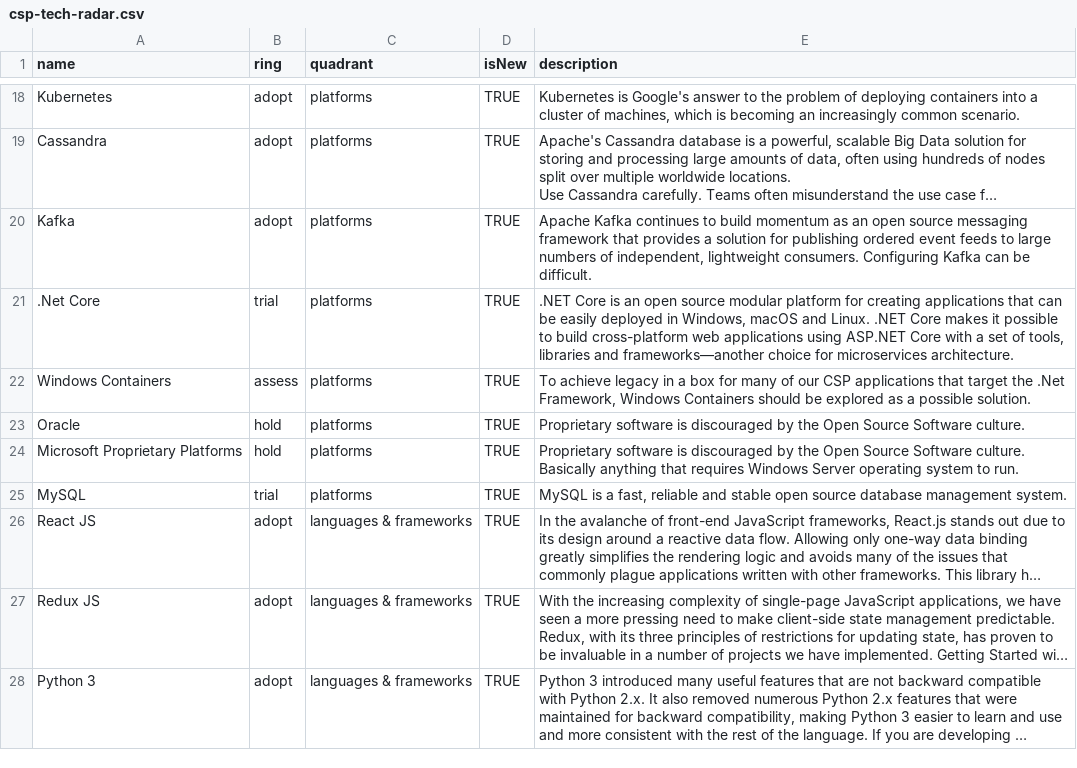
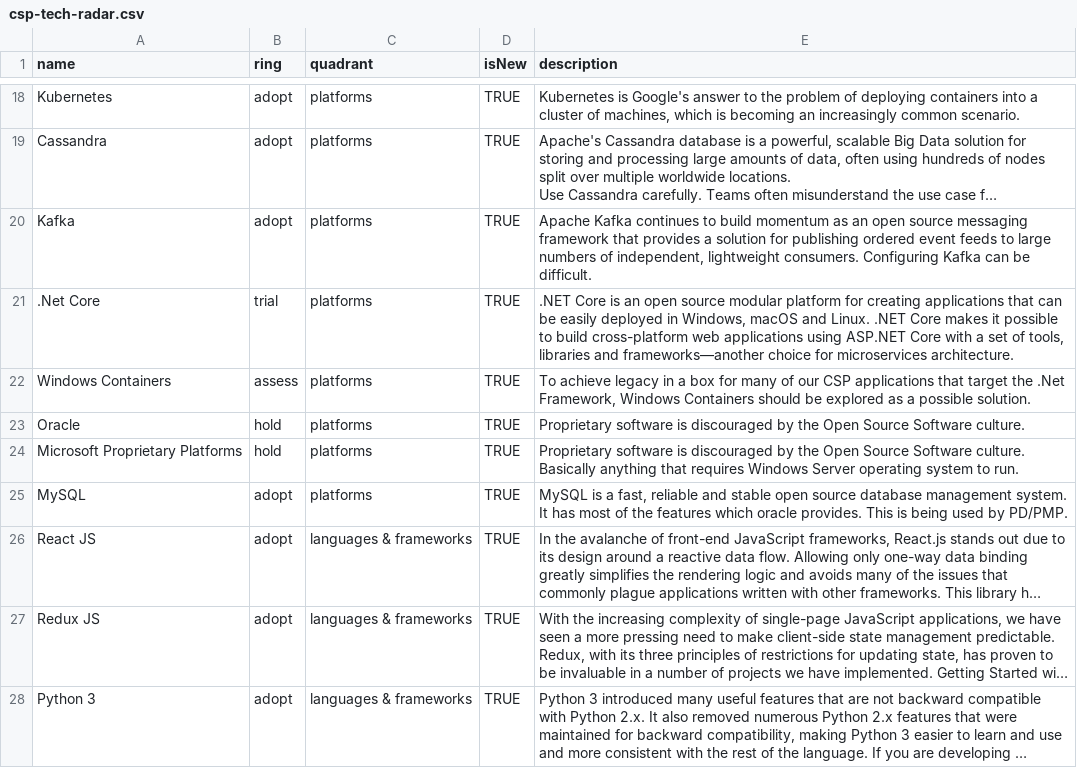
Before and after one commit to sky-uk/csp-tech-radar, a CSV file: csp-tech-radar.csv, drawn as a sheet; only a part is shown, gaps mark what is left out; long unchanged cells end in …; the diff names each change by its address in the sheet, - before the commit and + after, or states it on an @@ line.

Commit message:
Changed MySQL from trial to adopt.

```diff
--- a/csp-tech-radar.csv
+++ b/csp-tech-radar.csv
-B25 (ring): trial
+B25 (ring): adopt
-E25 (description): …management system.
+E25 (description): …management system. It has most of the features which oracle provides. This is being used by PD/PMP.
```
